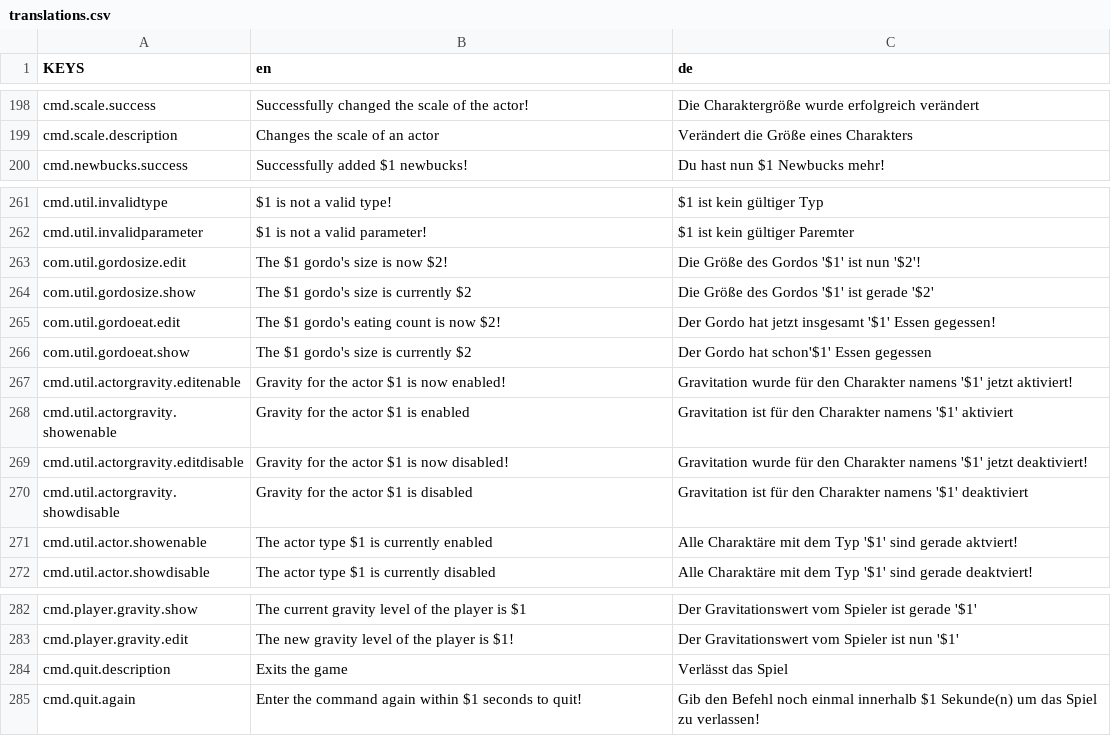
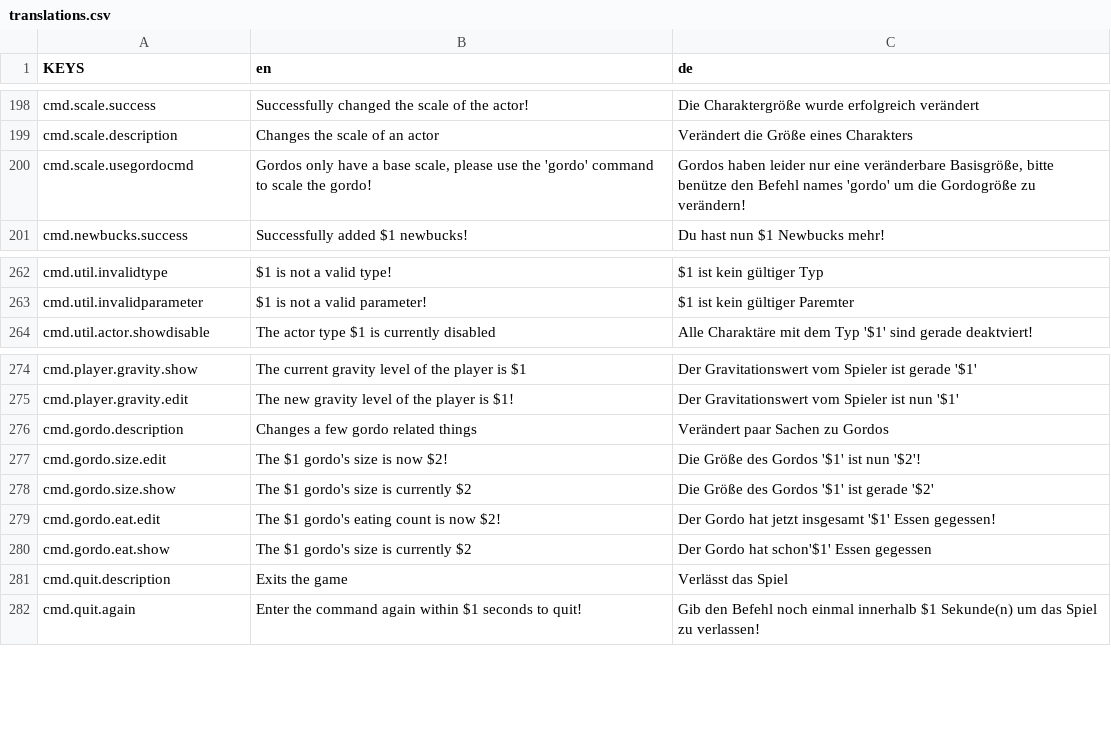
Before and after one commit to ThatFinnDev/SR2E, a CSV file: SR2EssentialsMod/translations.csv, drawn as a sheet; only a part is shown, gaps mark what is left out; removed rows and columns are numbered as before the commit, all else as after; the diff names each change by its address in the sheet, - before the commit and + after, or states it on an @@ line.

```diff
--- a/SR2EssentialsMod/translations.csv
+++ b/SR2EssentialsMod/translations.csv
+row 200: cmd.scale.usegordocmd | Gordos only have a base scale, please use the 'gordo' command to scale the gordo! | Gordos haben leider nur eine veränderbare Basisgröße, bitte benütze den Befehl names 'gordo' um die Gordogröße zu verändern!
-row 263: com.util.gordosize.edit | The $1 gordo's size is now $2! | Die Größe des Gordos '$1' ist nun '$2'!
-row 264: com.util.gordosize.show | The $1 gordo's size is currently $2 | Die Größe des Gordos '$1' ist gerade '$2'
-row 265: com.util.gordoeat.edit | The $1 gordo's eating count is now $2! | Der Gordo hat jetzt insgesamt '$1' Essen gegessen!
-row 266: com.util.gordoeat.show | The $1 gordo's size is currently $2 | Der Gordo hat schon'$1' Essen gegessen
-row 267: cmd.util.actorgravity.editenable | Gravity for the actor $1 is now enabled! | Gravitation wurde für den Charakter namens '$1' jetzt aktiviert!
-row 268: cmd.util.actorgravity.showenable | Gravity for the actor $1 is enabled | Gravitation ist für den Charakter namens '$1' aktiviert
-row 269: cmd.util.actorgravity.editdisable | Gravity for the actor $1 is now disabled! | Gravitation wurde für den Charakter namens '$1' jetzt deaktiviert!
-row 270: cmd.util.actorgravity.showdisable | Gravity for the actor $1 is disabled | Gravitation ist für den Charakter namens '$1' deaktiviert
-row 271: cmd.util.actor.showenable | The actor type $1 is currently enabled | Alle Charaktäre mit dem Typ '$1' sind gerade aktviert!
+row 276: cmd.gordo.description | Changes a few gordo related things | Verändert paar Sachen zu Gordos
+row 277: cmd.gordo.size.edit | The $1 gordo's size is now $2! | Die Größe des Gordos '$1' ist nun '$2'!
+row 278: cmd.gordo.size.show | The $1 gordo's size is currently $2 | Die Größe des Gordos '$1' ist gerade '$2'
+row 279: cmd.gordo.eat.edit | The $1 gordo's eating count is now $2! | Der Gordo hat jetzt insgesamt '$1' Essen gegessen!
+row 280: cmd.gordo.eat.show | The $1 gordo's size is currently $2 | Der Gordo hat schon'$1' Essen gegessen
```
Also changed, not shown: 4 other files.
